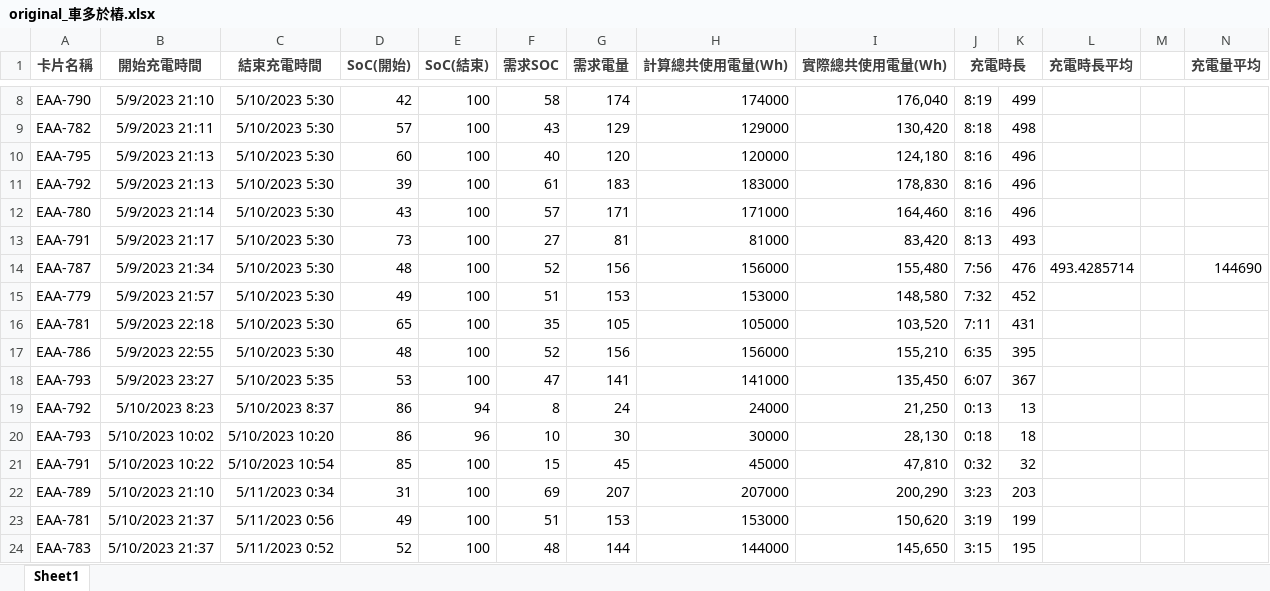
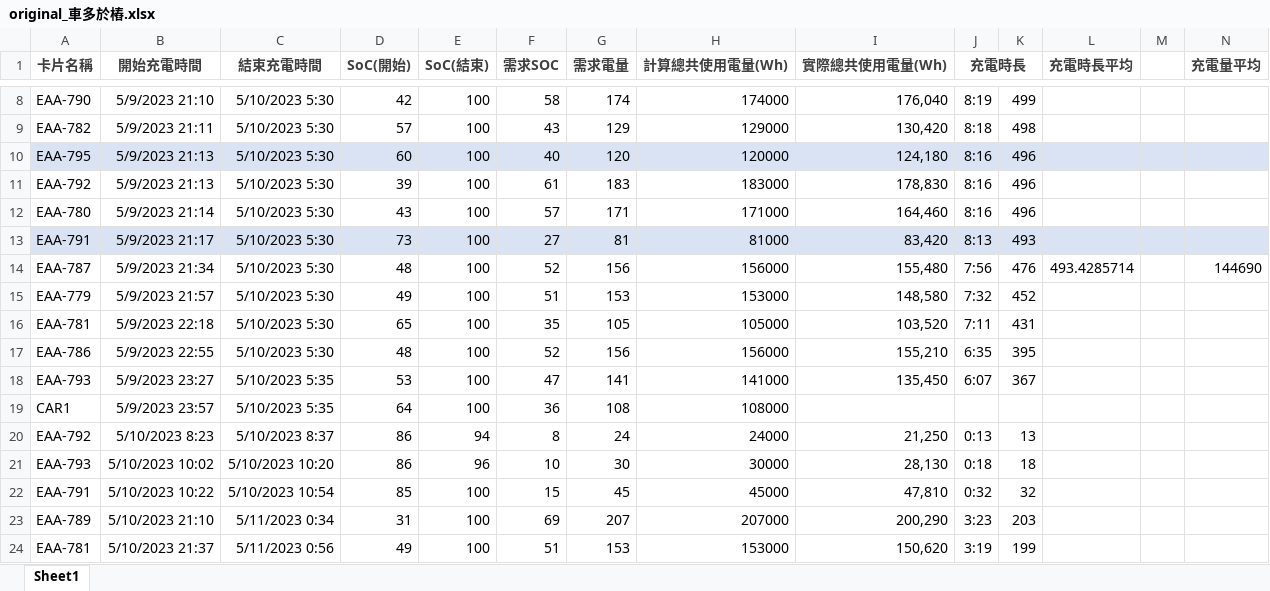
Before and after one commit to Yu-toby/EMS, an Excel workbook: 資料生成/生成數據/original_車多於樁.xlsx, sheet Sheet1, drawn as a sheet; only a part is shown, gaps mark what is left out; the shorter side is filled out with more unchanged rows; values as stored, in another font and other column widths than the file's, no borders; the diff names each change by its address in the sheet, - before the commit and + after, or states it on an @@ line.

```diff
--- a/資料生成/生成數據/original_車多於樁.xlsx (sheet Sheet1)
+++ b/資料生成/生成數據/original_車多於樁.xlsx (sheet Sheet1)
-A10:N10 fill: none
+A10:N10 fill: #DAE3F3
-A13:N13 fill: none
+A13:N13 fill: #DAE3F3
+row 19: CAR1 | 5/9/2023 23:57 | 5/10/2023 5:35 | 64 | 100 | 36 | 108 | 108000
```
Also changed, not shown: 資料生成/生成數據/generated_data.xlsx, 資料生成/生成數據/original_end時間有改.xlsx, 12 other files.
